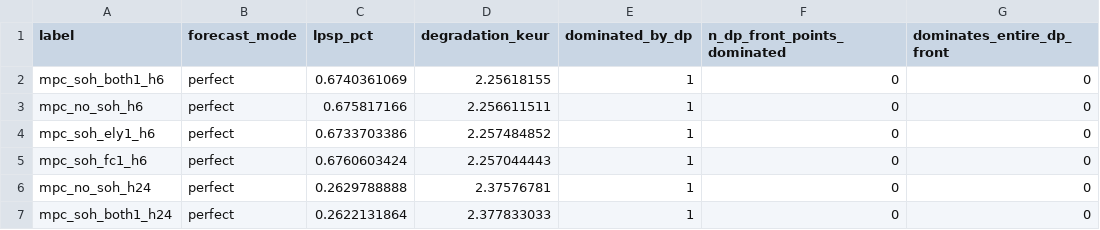
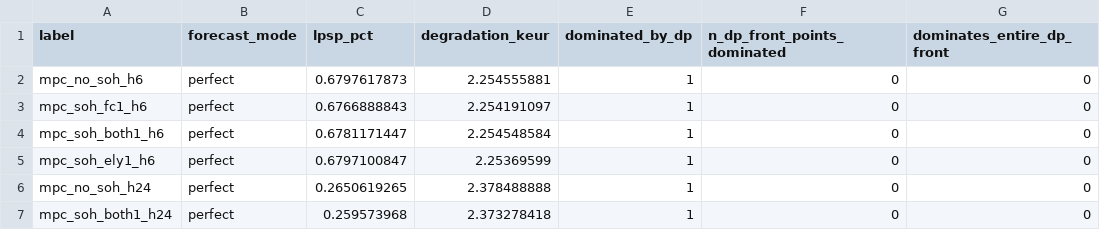
Before and after one commit to theolenoir12/python_these, a TSV file: Robustesse/Vieillissement11/MPC/analysis/dp_mpc_comparison_1y.tsv, drawn as a sheet.

```diff
--- a/Robustesse/Vieillissement11/MPC/analysis/dp_mpc_comparison_1y.tsv
+++ b/Robustesse/Vieillissement11/MPC/analysis/dp_mpc_comparison_1y.tsv
@@ -1,7 +1,7 @@
 label	forecast_mode	lpsp_pct	degradation_keur	dominated_by_dp	n_dp_front_points_dominated	dominates_entire_dp_front
-mpc_soh_both1_h6	perfect	0.6740361069	2.25618155	1	0	0
-mpc_no_soh_h6	perfect	0.675817166	2.256611511	1	0	0
-mpc_soh_ely1_h6	perfect	0.6733703386	2.257484852	1	0	0
-mpc_soh_fc1_h6	perfect	0.6760603424	2.257044443	1	0	0
-mpc_no_soh_h24	perfect	0.2629788888	2.37576781	1	0	0
-mpc_soh_both1_h24	perfect	0.2622131864	2.377833033	1	0	0
+mpc_no_soh_h6	perfect	0.6797617873	2.254555881	1	0	0
+mpc_soh_fc1_h6	perfect	0.6766888843	2.254191097	1	0	0
+mpc_soh_both1_h6	perfect	0.6781171447	2.254548584	1	0	0
+mpc_soh_ely1_h6	perfect	0.6797100847	2.25369599	1	0	0
+mpc_no_soh_h24	perfect	0.2650619265	2.378488888	1	0	0
+mpc_soh_both1_h24	perfect	0.259573968	2.373278418	1	0	0
```
Also changed, not shown: Robustesse/Vieillissement11/MPC/analysis/forecast_uncertainty_paired.tsv, Robustesse/Vieillissement11/MPC/analysis/screen_1y_pareto_points.tsv, 21 other files.
